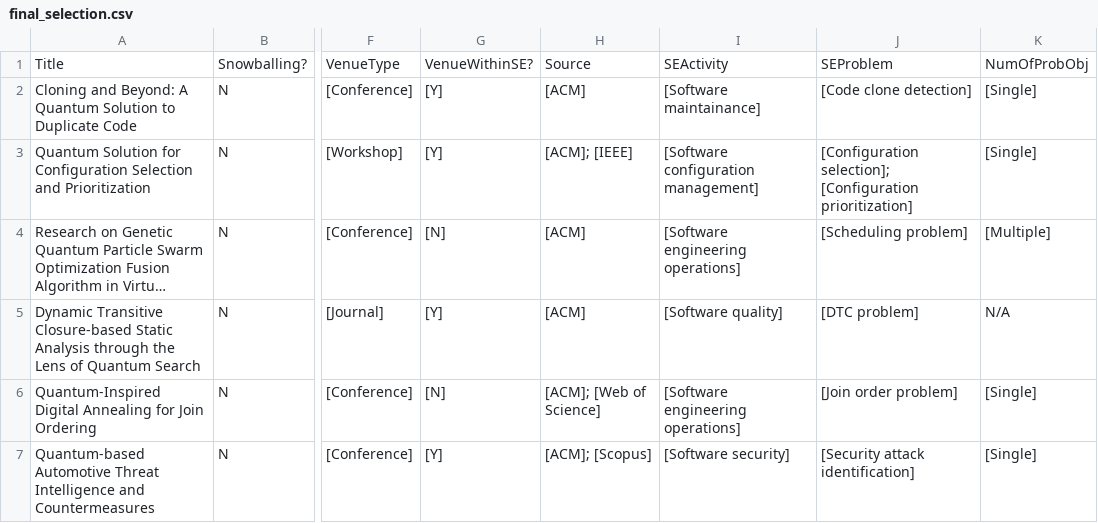
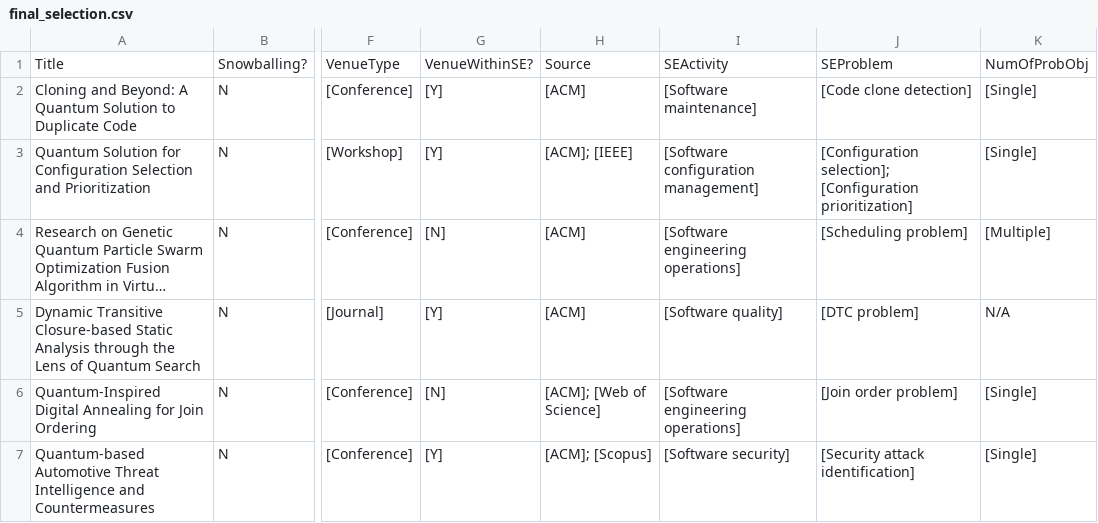
Before and after one commit to WSE-Lab/QuantumOpt4SE, a CSV file: data/final_selection.csv, drawn as a sheet; only a part is shown, gaps mark what is left out; long unchanged cells end in …; the diff names each change by its address in the sheet, - before the commit and + after, or states it on an @@ line.

Commit message:
update data

```diff
--- a/data/final_selection.csv
+++ b/data/final_selection.csv
-I2: [Software maintainance]
+I2: [Software maintenance]
```
